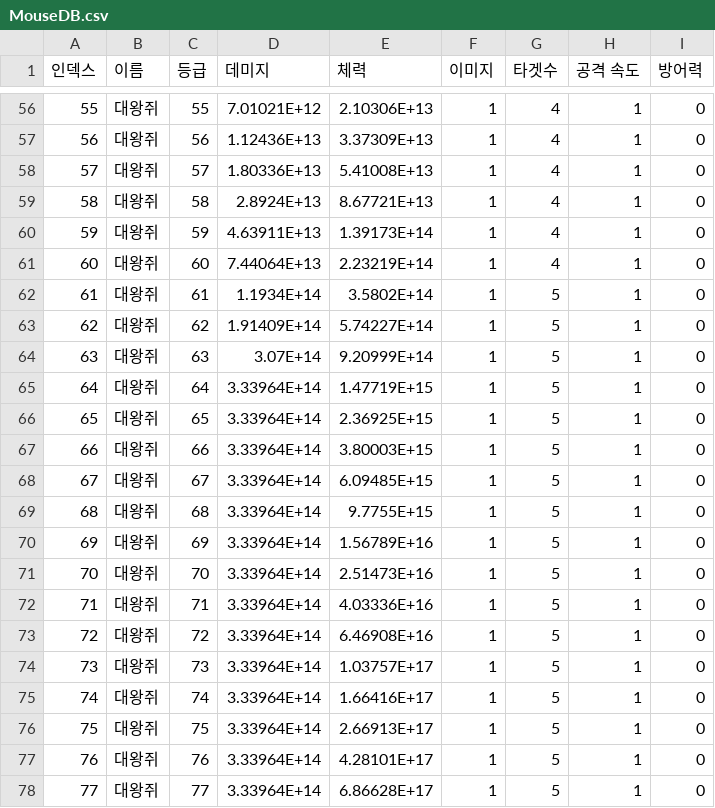
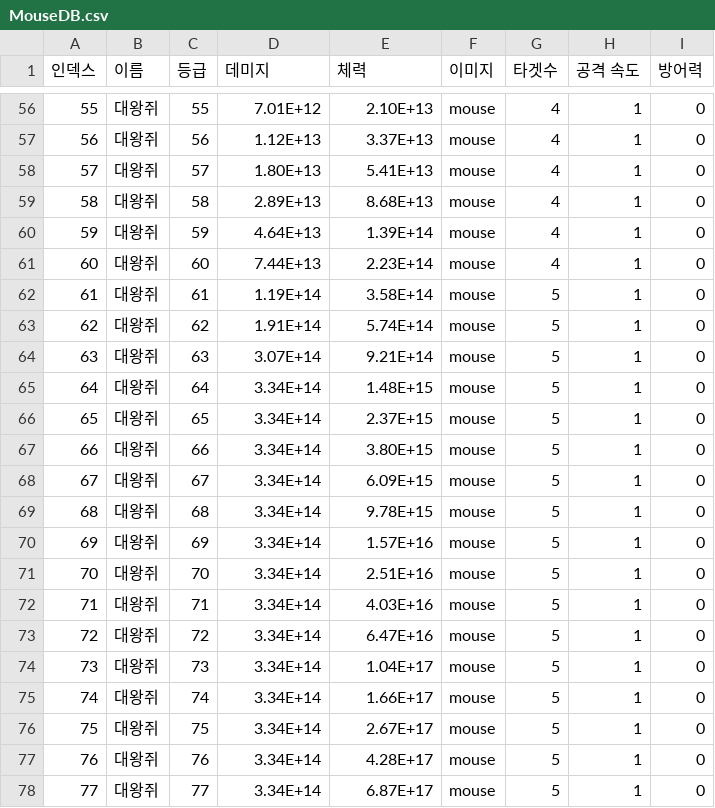
Before and after one commit to H-K-N-N/Cat_Merge, a CSV file: Cat_Merge/Assets/Resources/MouseDB.csv, drawn as a sheet; only a part is shown, gaps mark what is left out; the diff covers the shown part only.

Commit message:
fix: MouseDb에서 쥐를 통일시킴
1. 쥐 이미지를 하나로 통일 (mouse)

```diff
--- a/Cat_Merge/Assets/Resources/MouseDB.csv
+++ b/Cat_Merge/Assets/Resources/MouseDB.csv
@@ -56,23 +56,23 @@
-55,대왕쥐,55,7.01021E+12,2.10306E+13,1,4,1,0
-56,대왕쥐,56,1.12436E+13,3.37309E+13,1,4,1,0
-57,대왕쥐,57,1.80336E+13,5.41008E+13,1,4,1,0
-58,대왕쥐,58,2.8924E+13,8.67721E+13,1,4,1,0
-59,대왕쥐,59,4.63911E+13,1.39173E+14,1,4,1,0
-60,대왕쥐,60,7.44064E+13,2.23219E+14,1,4,1,0
-61,대왕쥐,61,1.1934E+14,3.5802E+14,1,5,1,0
-62,대왕쥐,62,1.91409E+14,5.74227E+14,1,5,1,0
-63,대왕쥐,63,3.07E+14,9.20999E+14,1,5,1,0
-64,대왕쥐,64,3.33964E+14,1.47719E+15,1,5,1,0
-65,대왕쥐,65,3.33964E+14,2.36925E+15,1,5,1,0
-66,대왕쥐,66,3.33964E+14,3.80003E+15,1,5,1,0
-67,대왕쥐,67,3.33964E+14,6.09485E+15,1,5,1,0
-68,대왕쥐,68,3.33964E+14,9.7755E+15,1,5,1,0
-69,대왕쥐,69,3.33964E+14,1.56789E+16,1,5,1,0
-70,대왕쥐,70,3.33964E+14,2.51473E+16,1,5,1,0
-71,대왕쥐,71,3.33964E+14,4.03336E+16,1,5,1,0
-72,대왕쥐,72,3.33964E+14,6.46908E+16,1,5,1,0
-73,대왕쥐,73,3.33964E+14,1.03757E+17,1,5,1,0
-74,대왕쥐,74,3.33964E+14,1.66416E+17,1,5,1,0
-75,대왕쥐,75,3.33964E+14,2.66913E+17,1,5,1,0
-76,대왕쥐,76,3.33964E+14,4.28101E+17,1,5,1,0
-77,대왕쥐,77,3.33964E+14,6.86628E+17,1,5,1,0
+55,대왕쥐,55,7.01E+12,2.10E+13,mouse,4,1,0
+56,대왕쥐,56,1.12E+13,3.37E+13,mouse,4,1,0
+57,대왕쥐,57,1.80E+13,5.41E+13,mouse,4,1,0
+58,대왕쥐,58,2.89E+13,8.68E+13,mouse,4,1,0
+59,대왕쥐,59,4.64E+13,1.39E+14,mouse,4,1,0
+60,대왕쥐,60,7.44E+13,2.23E+14,mouse,4,1,0
+61,대왕쥐,61,1.19E+14,3.58E+14,mouse,5,1,0
+62,대왕쥐,62,1.91E+14,5.74E+14,mouse,5,1,0
+63,대왕쥐,63,3.07E+14,9.21E+14,mouse,5,1,0
+64,대왕쥐,64,3.34E+14,1.48E+15,mouse,5,1,0
+65,대왕쥐,65,3.34E+14,2.37E+15,mouse,5,1,0
+66,대왕쥐,66,3.34E+14,3.80E+15,mouse,5,1,0
+67,대왕쥐,67,3.34E+14,6.09E+15,mouse,5,1,0
+68,대왕쥐,68,3.34E+14,9.78E+15,mouse,5,1,0
+69,대왕쥐,69,3.34E+14,1.57E+16,mouse,5,1,0
+70,대왕쥐,70,3.34E+14,2.51E+16,mouse,5,1,0
+71,대왕쥐,71,3.34E+14,4.03E+16,mouse,5,1,0
+72,대왕쥐,72,3.34E+14,6.47E+16,mouse,5,1,0
+73,대왕쥐,73,3.34E+14,1.04E+17,mouse,5,1,0
+74,대왕쥐,74,3.34E+14,1.66E+17,mouse,5,1,0
+75,대왕쥐,75,3.34E+14,2.67E+17,mouse,5,1,0
+76,대왕쥐,76,3.34E+14,4.28E+17,mouse,5,1,0
+77,대왕쥐,77,3.34E+14,6.87E+17,mouse,5,1,0
```
Also changed, not shown: 131 edited cells elsewhere in this file, 8 other files.
